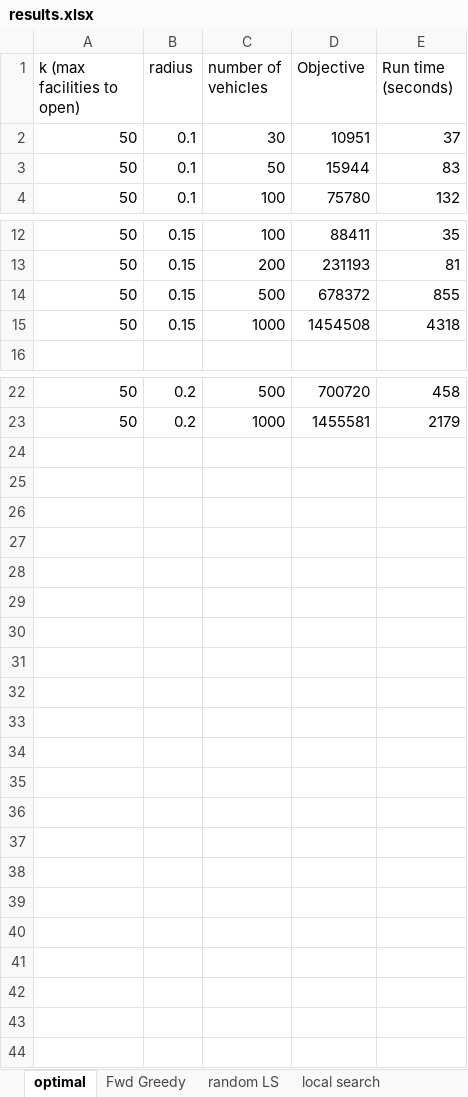
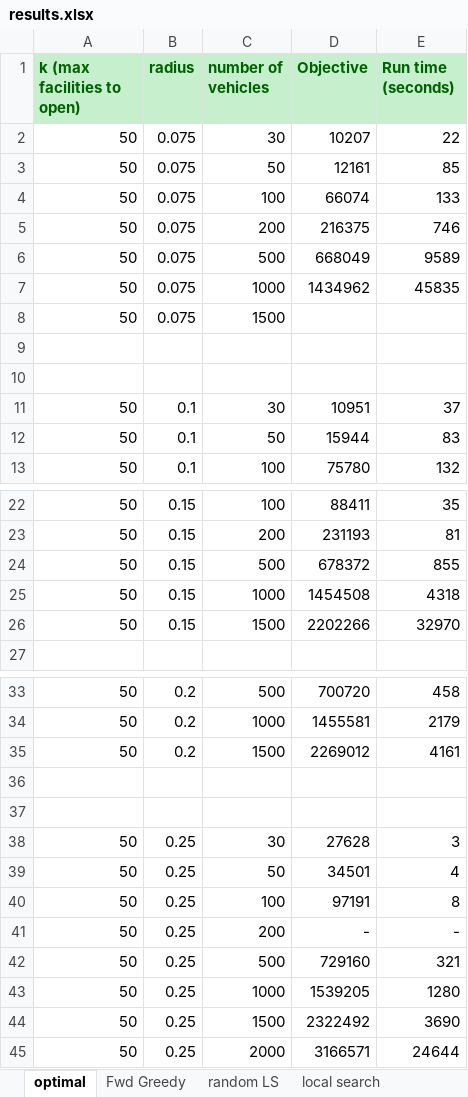
Before and after one commit to lefteran/EV-chargers, an Excel workbook: FLP/data/results.xlsx, sheet optimal, drawn as a sheet; only a part is shown, gaps mark what is left out; values as stored, in another font and other column widths than the file's, no borders; the diff covers the shown part only; the diff names each change by its address in the sheet, - before the commit and + after, or states it on an @@ line.

```diff
--- a/FLP/data/results.xlsx (sheet optimal)
+++ b/FLP/data/results.xlsx (sheet optimal)
@@ A1:E1 fill: none → #C6EFCE, bold: off → on, text colour: black → #006100 @@
+row 2: 50 | 0.075 | 30 | 10207 | 22
+row 3: 50 | 0.075 | 50 | 12161 | 85
+row 4: 50 | 0.075 | 100 | 66074 | 133
+row 5: 50 | 0.075 | 200 | 216375 | 746
+row 6: 50 | 0.075 | 500 | 668049 | 9589
+row 7: 50 | 0.075 | 1000 | 1434962 | 45835
+row 8: 50 | 0.075 | 1500
+row 9: (empty)
+row 10: (empty)
+row 26: 50 | 0.15 | 1500 | 2202266 | 32970
+row 35: 50 | 0.2 | 1500 | 2269012 | 4161
+row 36: (empty)
+row 37: (empty)
+row 38: 50 | 0.25 | 30 | 27628 | 3
+row 39: 50 | 0.25 | 50 | 34501 | 4
+row 40: 50 | 0.25 | 100 | 97191 | 8
+row 41: 50 | 0.25 | 200 | - | -
+row 42: 50 | 0.25 | 500 | 729160 | 321
+row 43: 50 | 0.25 | 1000 | 1539205 | 1280
+row 44: 50 | 0.25 | 1500 | 2322492 | 3690
+row 45: 50 | 0.25 | 2000 | 3166571 | 24644
```
Also changed, not shown: 1 added row elsewhere in this sheet, sheet random LS, sheet local search, sheet Fwd Greedy, 34 other files.
